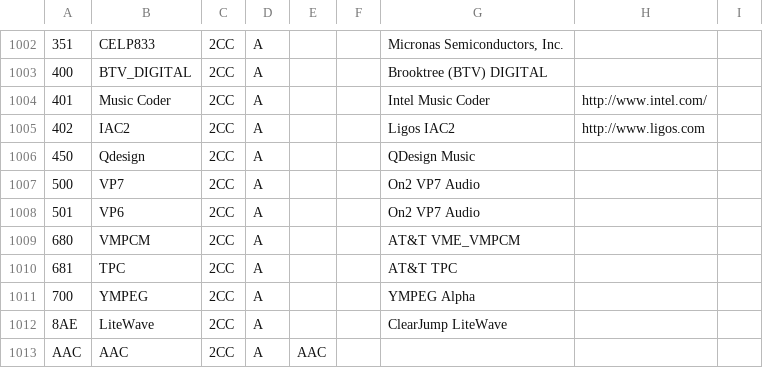
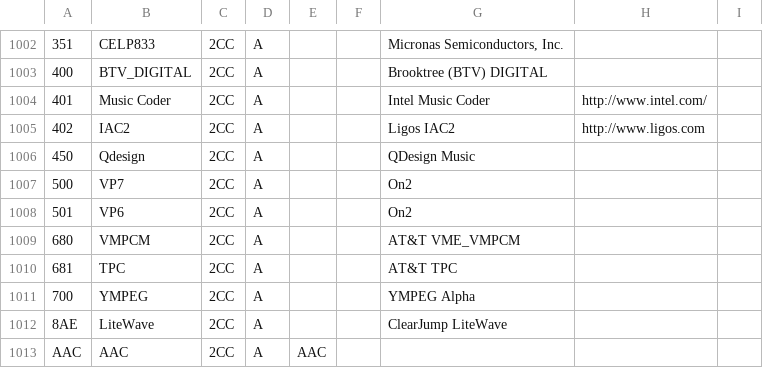
Before and after one commit to mediatest/mediatestLib, a CSV file: Source/Ressource/Text/DataBase/Codec.csv, drawn as a sheet; only a part is shown, gaps mark what is left out; the diff names each change by its address in the sheet, - before the commit and + after, or states it on an @@ line.

Commit message:
+ VP6/7 details in database, https://sourceforge.net/tracker/?func=detail&atid=581181&aid=3140476&group_id=86862
git-svn-id: svn://svn.code.sf.net/p/mediainfo/code/MediaInfoLib/trunk@3593 45c5ae6f-87cc-4fd0-92ee-e4f023fd80da

```diff
--- a/Source/Ressource/Text/DataBase/Codec.csv
+++ b/Source/Ressource/Text/DataBase/Codec.csv
-G1007:G1008: On2 VP7 Audio
+G1007:G1008: On2
```
Also changed, not shown: Source/Ressource/Text/DataBase/CodecID_Audio_Riff.csv, 1 other file.
